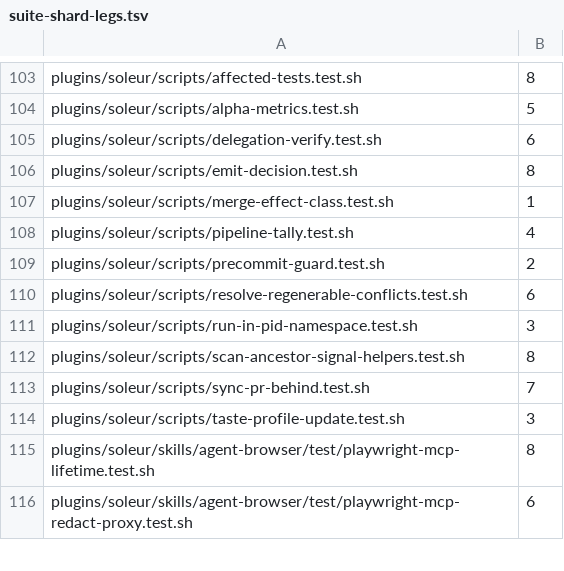
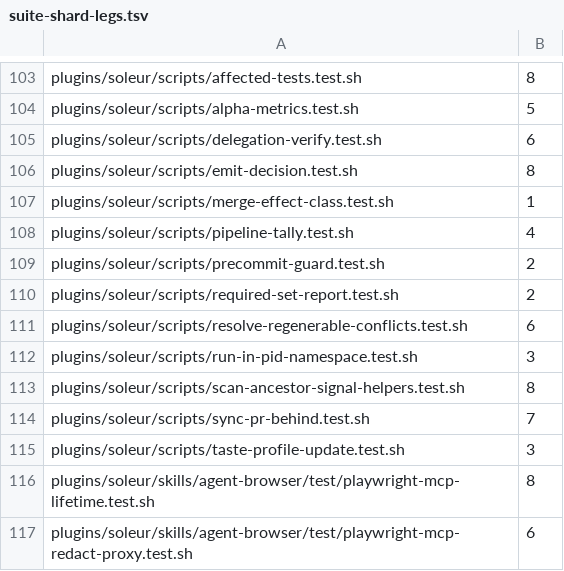
Before and after one commit to jikig-ai/soleur, a TSV file: scripts/suite-shard-legs.tsv, drawn as a sheet; only a part is shown, gaps mark what is left out; the diff names each change by its address in the sheet, - before the commit and + after, or states it on an @@ line.

```diff
--- a/scripts/suite-shard-legs.tsv
+++ b/scripts/suite-shard-legs.tsv
+row 110: plugins/soleur/scripts/required-set-report.test.sh | 2
```
Also changed, not shown: scripts/suite-durations.tsv.
